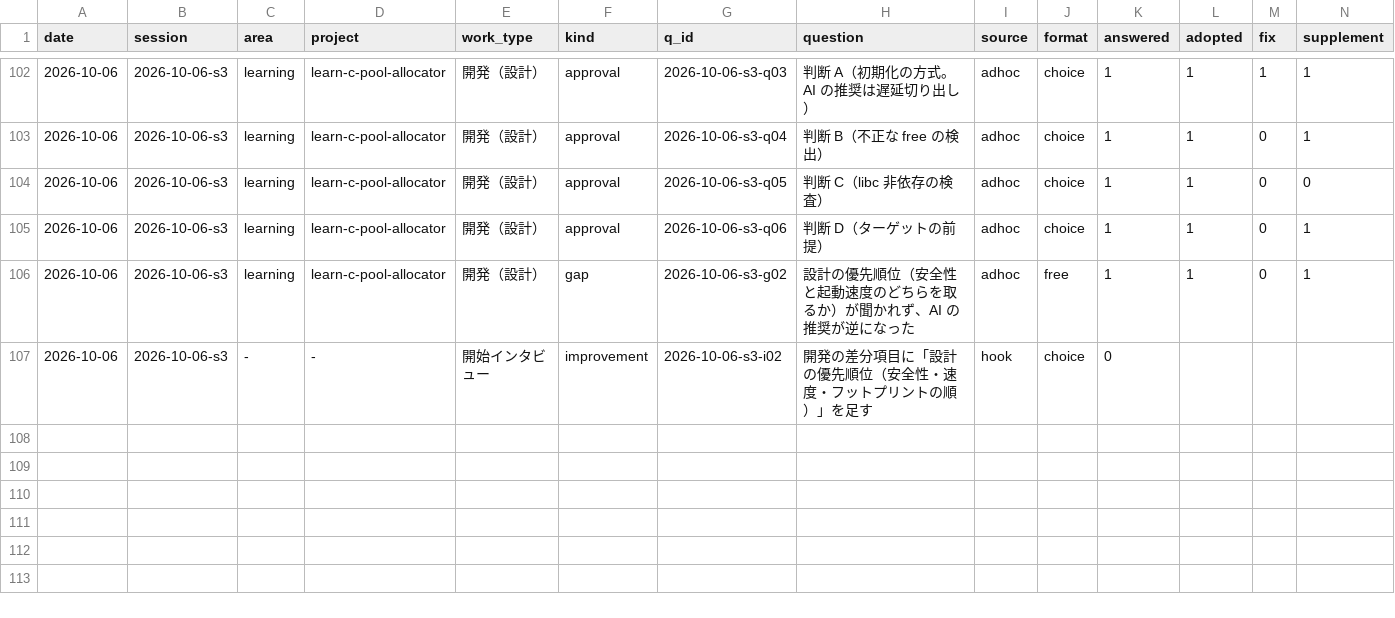
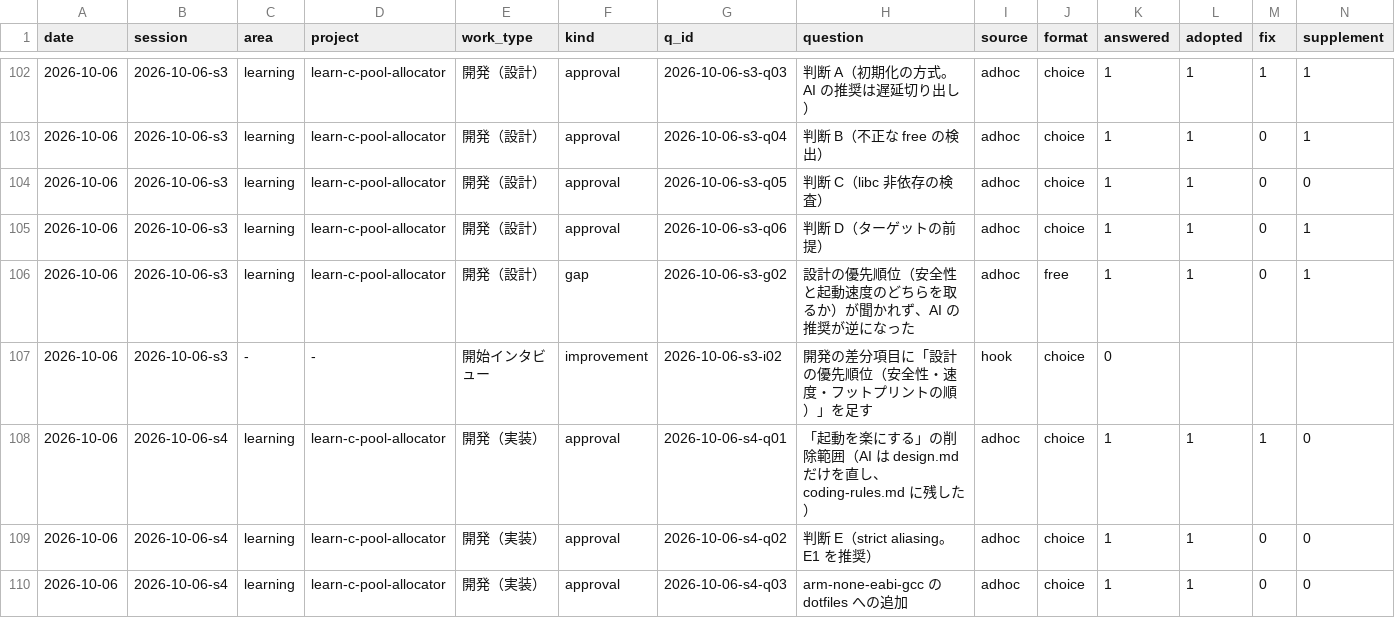
Before and after one commit to yuzucha16/worksample, a CSV file: docs/metrics/events.csv, drawn as a sheet; only a part is shown, gaps mark what is left out; rows hold the shown columns only; the diff names each change by its address in the sheet, - before the commit and + after, or states it on an @@ line.

Commit message:
[para] learn-c-pool-allocator: メモリプールを実装（pool.h/pool.c、test_pool.c）、判断 E1、check-arm/size/test-o2 を追加。coding-rules から起動の記述を削除
Agent: claude-code claude-sonnet-5-5
Workflow-Kit: 2026-10-06.19
Kit-Rev: dd4b7a2

```diff
--- a/docs/metrics/events.csv
+++ b/docs/metrics/events.csv
+row 108: 2026-10-06 | 2026-10-06-s4 | learning | learn-c-pool-allocator | 開発（実装） | approval | 2026-10-06-s4-q01 | 「起動を楽にする」の削除範囲（AI は design.md だけを直し、coding-rules.md に残した） | adhoc | choice | 1 | 1 | 1 | 0
+row 109: 2026-10-06 | 2026-10-06-s4 | learning | learn-c-pool-allocator | 開発（実装） | approval | 2026-10-06-s4-q02 | 判断 E（strict aliasing。E1 を推奨） | adhoc | choice | 1 | 1 | 0 | 0
+row 110: 2026-10-06 | 2026-10-06-s4 | learning | learn-c-pool-allocator | 開発（実装） | approval | 2026-10-06-s4-q03 | arm-none-eabi-gcc の dotfiles への追加 | adhoc | choice | 1 | 1 | 0 | 0
```
Also changed, not shown: 13 other files.
